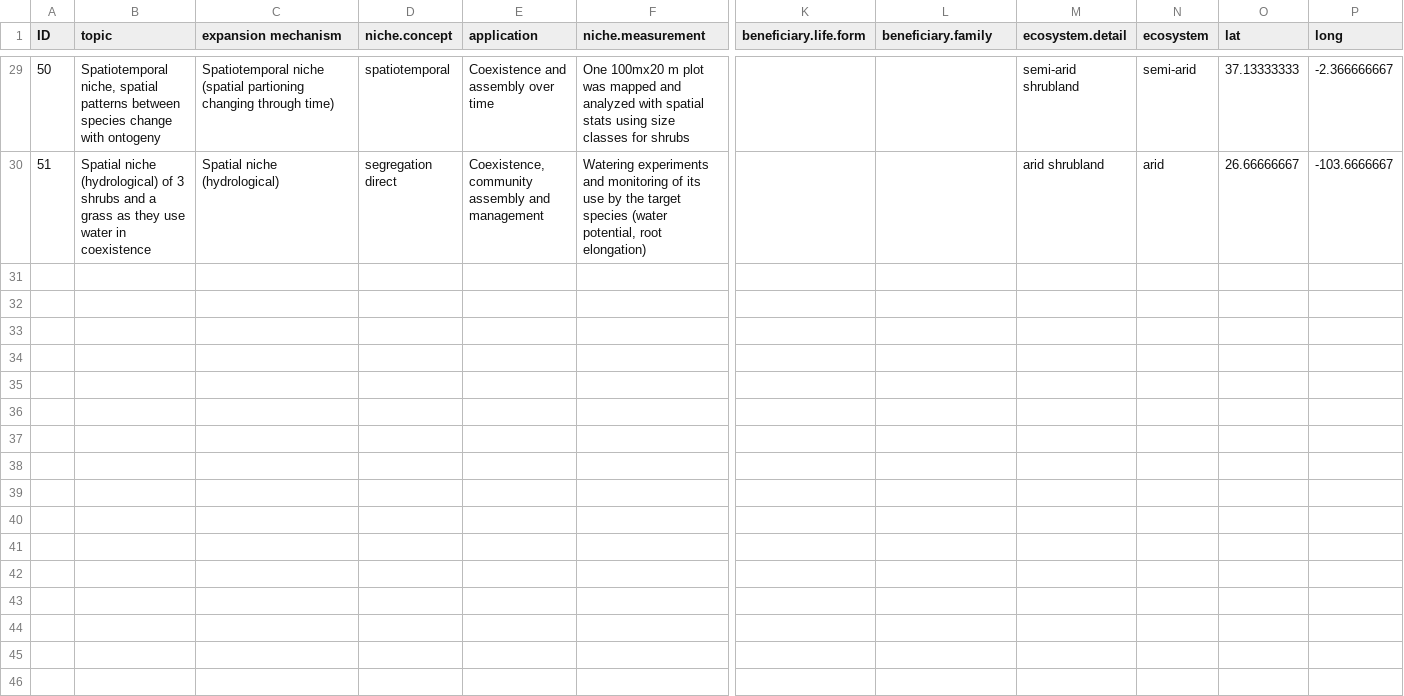
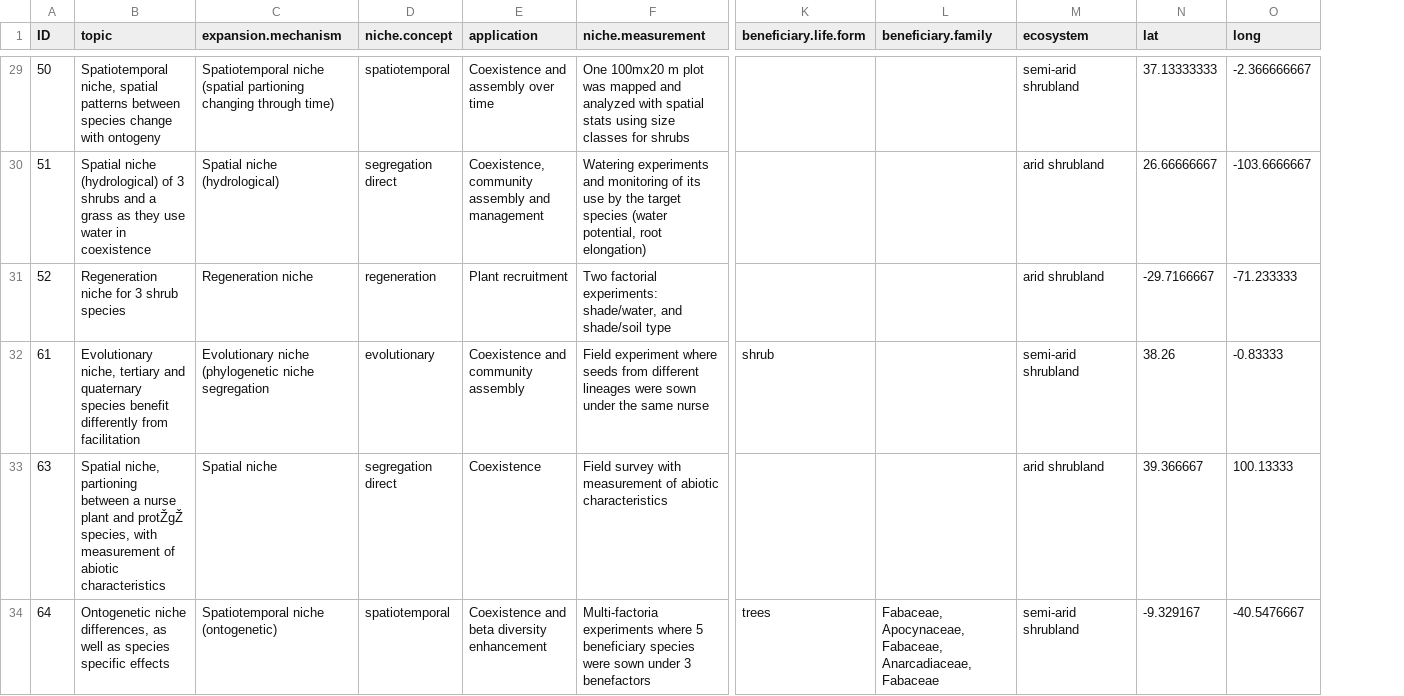
Before and after one commit to diegosotomayor/desert.niche.facilitation, a CSV file: data/data.csv, drawn as a sheet; only a part is shown, gaps mark what is left out; removed rows and columns are numbered as before the commit, all else as after; rows hold the shown columns only; the diff covers the shown part only; the diff names each change by its address in the sheet, - before the commit and + after, or states it on an @@ line.

Commit message:
quick analysis with 2017 data

```diff
--- a/data/data.csv
+++ b/data/data.csv
-column N (ecosystem), rows 29-30: semi-arid | arid
-C1: expansion mechanism
+C1: expansion.mechanism
-M1: ecosystem.detail
+M1: ecosystem
+row 31: 52 | Regeneration niche for 3 shrub species | Regeneration niche | regeneration | Plant recruitment | Two factorial experiments: shade/water, and shade/soil type |  |  | arid shrubland | -29.7166667 | -71.233333
+row 32: 61 | Evolutionary niche, tertiary and quaternary species benefit differently from facilitation | Evolutionary niche (phylogenetic niche segregation | evolutionary | Coexistence and community assembly | Field experiment where seeds from different lineages were sown under the same nurse | shrub |  | semi-arid shrubland | 38.26 | -0.83333
+row 33: 63 | Spatial niche, partioning between a nurse plant and protŽgŽ species, with measurement of abiotic characteristics | Spatial niche | segregation direct | Coexistence | Field survey with measurement of abiotic characteristics |  |  | arid shrubland | 39.366667 | 100.13333
+row 34: 64 | Ontogenetic niche differences, as well as species specific effects | Spatiotemporal niche (ontogenetic) | spatiotemporal | Coexistence and beta diversity enhancement | Multi-factoria experiments where 5 beneficiary species were sown under 3 benefactors | trees | Fabaceae, Apocynaceae, Fabaceae, Anarcadiaceae, Fabaceae | semi-arid shrubland | -9.329167 | -40.5476667
```
Also changed, not shown: 3 added rows and 3 edited cells elsewhere in this file, 2 other files.
